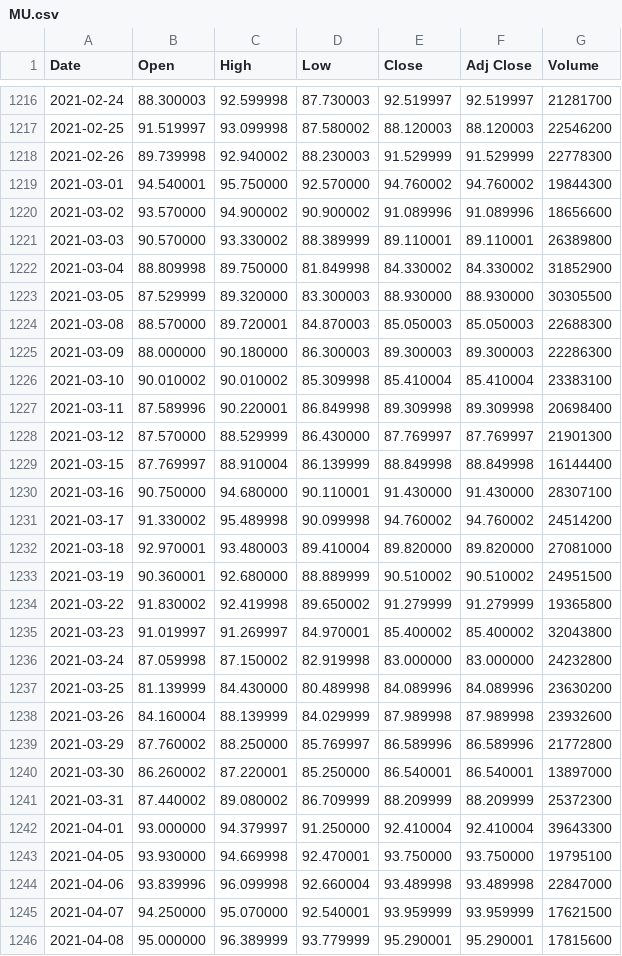
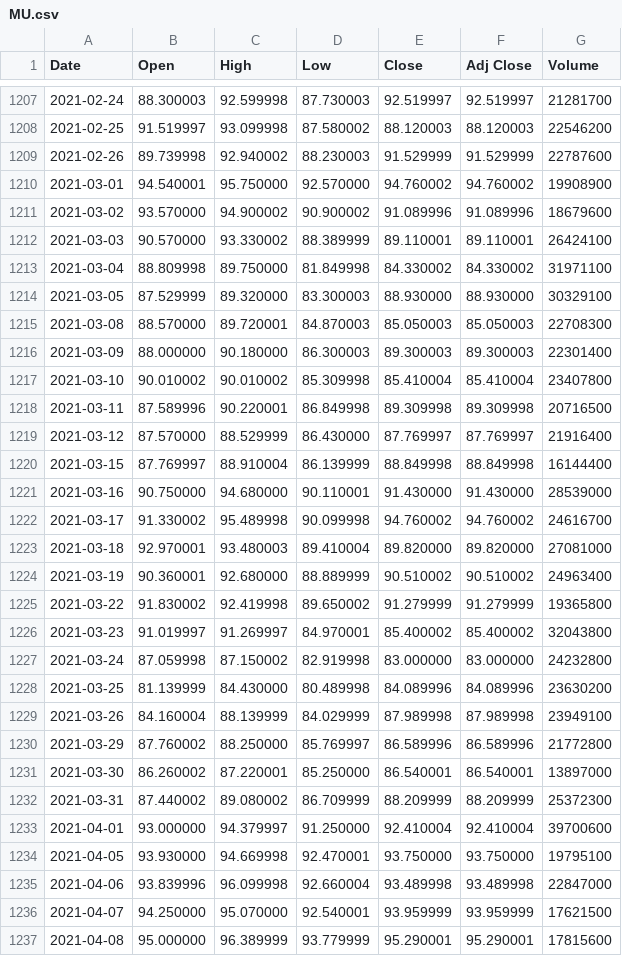
Before and after one commit to edmondkoon97/stocks, a CSV file: MU.csv, drawn as a sheet; only a part is shown, gaps mark what is left out; the diff covers the shown part only.

Commit message:
Update MU.csv

```diff
--- a/MU.csv
+++ b/MU.csv
@@ -1217,18 +1208,18 @@ Date,Open,High,Low,Close,Adj Close,Volume
 2021-02-25,91.519997,93.099998,87.580002,88.120003,88.120003,22546200
-2021-02-26,89.739998,92.940002,88.230003,91.529999,91.529999,22778300
-2021-03-01,94.540001,95.750000,92.570000,94.760002,94.760002,19844300
-2021-03-02,93.570000,94.900002,90.900002,91.089996,91.089996,18656600
-2021-03-03,90.570000,93.330002,88.389999,89.110001,89.110001,26389800
-2021-03-04,88.809998,89.750000,81.849998,84.330002,84.330002,31852900
-2021-03-05,87.529999,89.320000,83.300003,88.930000,88.930000,30305500
-2021-03-08,88.570000,89.720001,84.870003,85.050003,85.050003,22688300
-2021-03-09,88.000000,90.180000,86.300003,89.300003,89.300003,22286300
-2021-03-10,90.010002,90.010002,85.309998,85.410004,85.410004,23383100
-2021-03-11,87.589996,90.220001,86.849998,89.309998,89.309998,20698400
-2021-03-12,87.570000,88.529999,86.430000,87.769997,87.769997,21901300
+2021-02-26,89.739998,92.940002,88.230003,91.529999,91.529999,22787600
+2021-03-01,94.540001,95.750000,92.570000,94.760002,94.760002,19908900
+2021-03-02,93.570000,94.900002,90.900002,91.089996,91.089996,18679600
+2021-03-03,90.570000,93.330002,88.389999,89.110001,89.110001,26424100
+2021-03-04,88.809998,89.750000,81.849998,84.330002,84.330002,31971100
+2021-03-05,87.529999,89.320000,83.300003,88.930000,88.930000,30329100
+2021-03-08,88.570000,89.720001,84.870003,85.050003,85.050003,22708300
+2021-03-09,88.000000,90.180000,86.300003,89.300003,89.300003,22301400
+2021-03-10,90.010002,90.010002,85.309998,85.410004,85.410004,23407800
+2021-03-11,87.589996,90.220001,86.849998,89.309998,89.309998,20716500
+2021-03-12,87.570000,88.529999,86.430000,87.769997,87.769997,21916400
 2021-03-15,87.769997,88.910004,86.139999,88.849998,88.849998,16144400
-2021-03-16,90.750000,94.680000,90.110001,91.430000,91.430000,28307100
-2021-03-17,91.330002,95.489998,90.099998,94.760002,94.760002,24514200
+2021-03-16,90.750000,94.680000,90.110001,91.430000,91.430000,28539000
+2021-03-17,91.330002,95.489998,90.099998,94.760002,94.760002,24616700
 2021-03-18,92.970001,93.480003,89.410004,89.820000,89.820000,27081000
-2021-03-19,90.360001,92.680000,88.889999,90.510002,90.510002,24951500
+2021-03-19,90.360001,92.680000,88.889999,90.510002,90.510002,24963400
 2021-03-22,91.830002,92.419998,89.650002,91.279999,91.279999,19365800
@@ -1237,3 +1228,3 @@ Date,Open,High,Low,Close,Adj Close,Volume
 2021-03-25,81.139999,84.430000,80.489998,84.089996,84.089996,23630200
-2021-03-26,84.160004,88.139999,84.029999,87.989998,87.989998,23932600
+2021-03-26,84.160004,88.139999,84.029999,87.989998,87.989998,23949100
 2021-03-29,87.760002,88.250000,85.769997,86.589996,86.589996,21772800
@@ -1241,3 +1232,3 @@ Date,Open,High,Low,Close,Adj Close,Volume
 2021-03-31,87.440002,89.080002,86.709999,88.209999,88.209999,25372300
-2021-04-01,93.000000,94.379997,91.250000,92.410004,92.410004,39643300
+2021-04-01,93.000000,94.379997,91.250000,92.410004,92.410004,39700600
 2021-04-05,93.930000,94.669998,92.470001,93.750000,93.750000,19795100
```
Also changed, not shown: 8 added rows, 9 removed rows and 24 edited cells elsewhere in this file.
